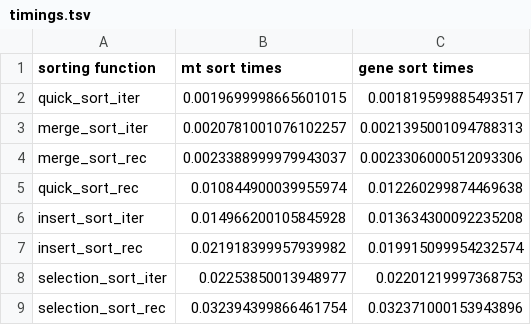
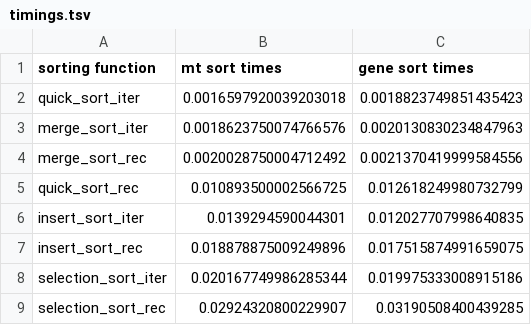
Before and after one commit to srmathys/CS223_In_Class_Exercise_1, a TSV file: output/timings.tsv, drawn as a sheet.

```diff
--- a/output/timings.tsv
+++ b/output/timings.tsv
@@ -1,9 +1,9 @@
 sorting function	mt sort times	gene sort times
-quick_sort_iter	0.0019699998665601015	0.001819599885493517
-merge_sort_iter	0.0020781001076102257	0.0021395001094788313
-merge_sort_rec	0.0023388999979943037	0.0023306000512093306
-quick_sort_rec	0.010844900039955974	0.012260299874469638
-insert_sort_iter	0.014966200105845928	0.013634300092235208
-insert_sort_rec	0.021918399957939982	0.019915099954232574
-selection_sort_iter	0.02253850013948977	0.02201219997368753
-selection_sort_rec	0.032394399866461754	0.032371000153943896
+quick_sort_iter	0.0016597920039203018	0.0018823749851435423
+merge_sort_iter	0.0018623750074766576	0.0020130830234847963
+merge_sort_rec	0.0020028750004712492	0.0021370419999584556
+quick_sort_rec	0.010893500002566725	0.012618249980732799
+insert_sort_iter	0.0139294590044301	0.012027707998640835
+insert_sort_rec	0.018878875009249896	0.017515874991659075
+selection_sort_iter	0.020167749986285344	0.019975333008915186
+selection_sort_rec	0.02924320800229907	0.03190508400439285
```
Also changed, not shown: 4 other files.
